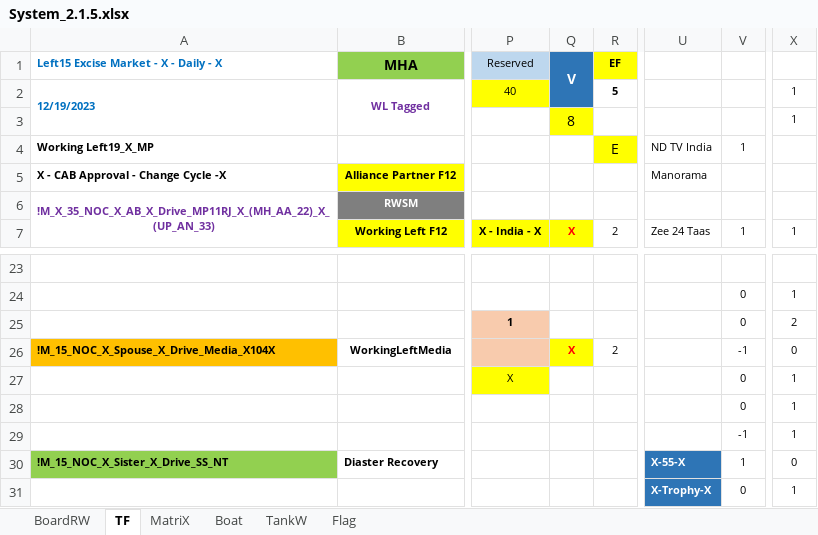
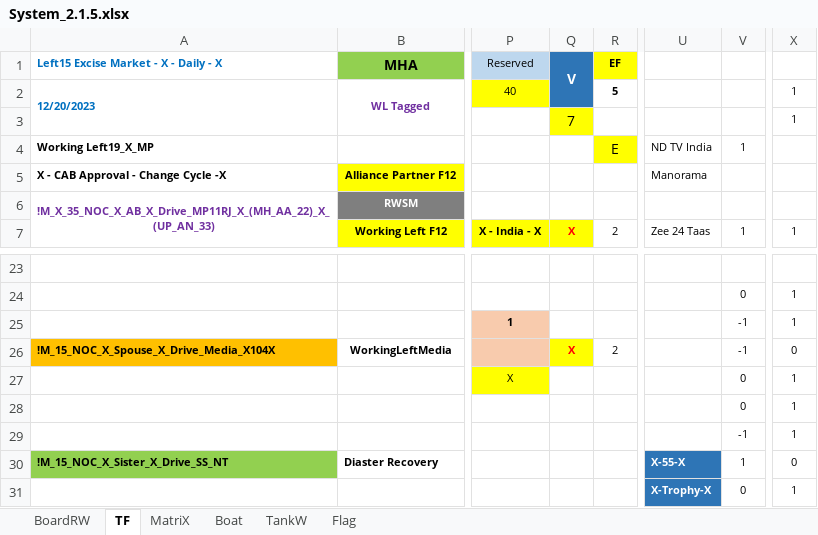
Before and after one commit to sawanCoder11/System_Work_RW, an Excel workbook: System_2.1.5.xlsx, sheet TF, drawn as a sheet; only a part is shown, gaps mark what is left out; values as stored, in another font and other column widths than the file's, no borders; the diff names each change by its address in the sheet, - before the commit and + after, or states it on an @@ line.

```diff
--- a/System_2.1.5.xlsx (sheet TF)
+++ b/System_2.1.5.xlsx (sheet TF)
-A2: 12/19/2023
+A2: 12/20/2023
-Q3 (V): 8
+Q3 (V): 7
-V25: 0
+V25: -1
-X25: 2
+X25: 1
```
Also changed, not shown: sheet Boat, sheet BoardRW, sheet Flag, sheet MatriX.
